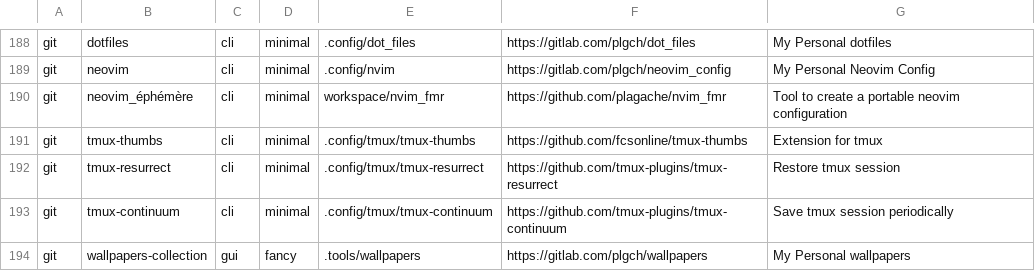
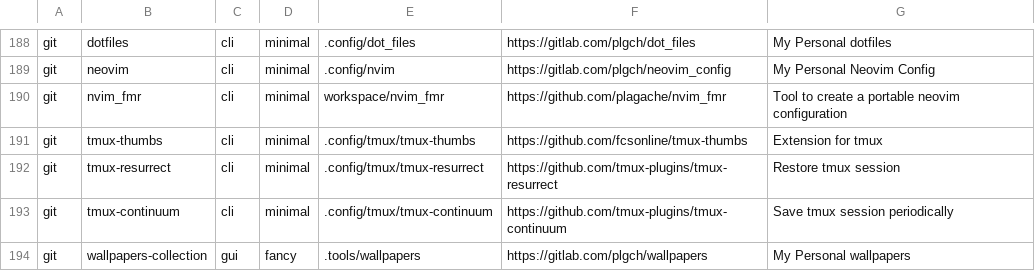
Before and after one commit to plagache/configuration-manager, a CSV file: data/packages.csv, drawn as a sheet; only a part is shown, gaps mark what is left out.

Commit message:
repair bad name for nvim_fmr;

```diff
--- a/data/packages.csv
+++ b/data/packages.csv
@@ -189,3 +189,3 @@ git,dotfiles,cli,minimal,.config/dot_files,https://gitlab.com/plgch/dot_files,My
 git,neovim,cli,minimal,.config/nvim,https://gitlab.com/plgch/neovim_config,My Personal Neovim Config
-git,neovim_éphémère,cli,minimal,workspace/nvim_fmr,https://github.com/plagache/nvim_fmr,Tool to create a portable neovim configuration
+git,nvim_fmr,cli,minimal,workspace/nvim_fmr,https://github.com/plagache/nvim_fmr,Tool to create a portable neovim configuration
 git,tmux-thumbs,cli,minimal,.config/tmux/tmux-thumbs,https://github.com/fcsonline/tmux-thumbs,Extension for tmux
```
